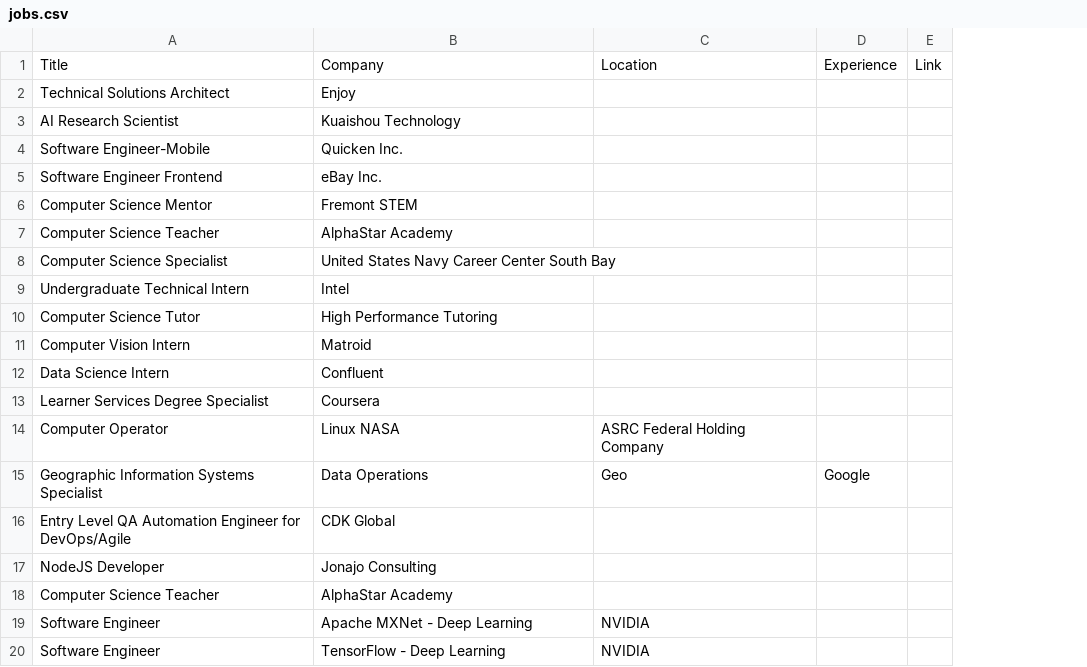
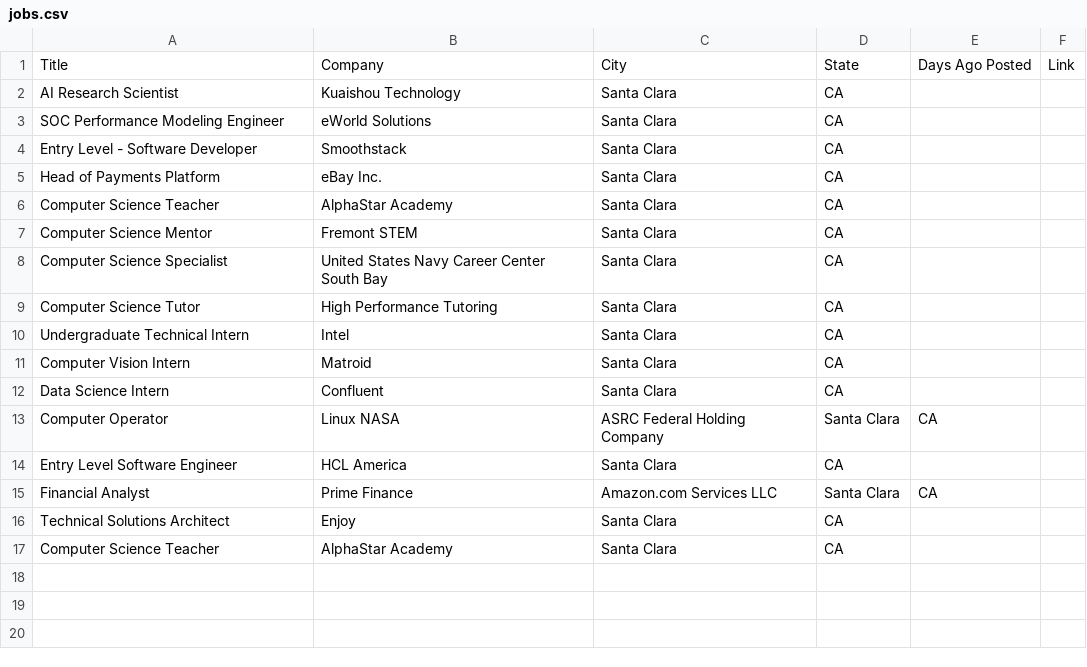
Before and after one commit to comp195/JobHunter, a CSV file: indeed.com/jobs.csv, drawn as a sheet; removed rows and columns are numbered as before the commit, all else as after; the diff names each change by its address in the sheet, - before the commit and + after, or states it on an @@ line.

```diff
--- a/indeed.com/jobs.csv
+++ b/indeed.com/jobs.csv
-column C, row 1: Location; row 14: ASRC Federal Holding Company
-column D, row 1: Experience
+column C, rows 1-2: City | Santa Clara; row 5: Santa Clara; rows 7-8: Santa Clara | Santa Clara; rows 10-13: Santa Clara | Santa Clara | Santa Clara | ASRC Federal Holding Company; row 17: Santa Clara
+column D, rows 1-2: State | CA; row 5: CA; rows 7-8: CA | CA; rows 10-13: CA | CA | CA | Santa Clara; row 17: CA
+column E, row 1: Days Ago Posted; row 13: CA
-row 4: Software Engineer-Mobile | Quicken Inc.
+row 3: SOC Performance Modeling Engineer | eWorld Solutions | Santa Clara | CA
+row 4: Entry Level - Software Developer | Smoothstack | Santa Clara | CA
-A5: Software Engineer Frontend
+A5: Head of Payments Platform
@@ row 7 moved to row 6: Computer Science Teacher @@
@@ row 10 moved to row 9: Computer Science Tutor @@
-row 13: Learner Services Degree Specialist | Coursera
-row 15: Geographic Information Systems Specialist | Data Operations | Geo | Google
-row 16: Entry Level QA Automation Engineer for DevOps/Agile | CDK Global
-row 17: NodeJS Developer | Jonajo Consulting
+row 14: Entry Level Software Engineer | HCL America | Santa Clara | CA
+row 15: Financial Analyst | Prime Finance | Amazon.com Services LLC | Santa Clara | CA
@@ row 2 moved to row 16: Technical Solutions Architect @@
-row 19: Software Engineer | Apache MXNet - Deep Learning | NVIDIA
-row 20: Software Engineer | TensorFlow - Deep Learning | NVIDIA
```
Also changed, not shown: 2 other files.
